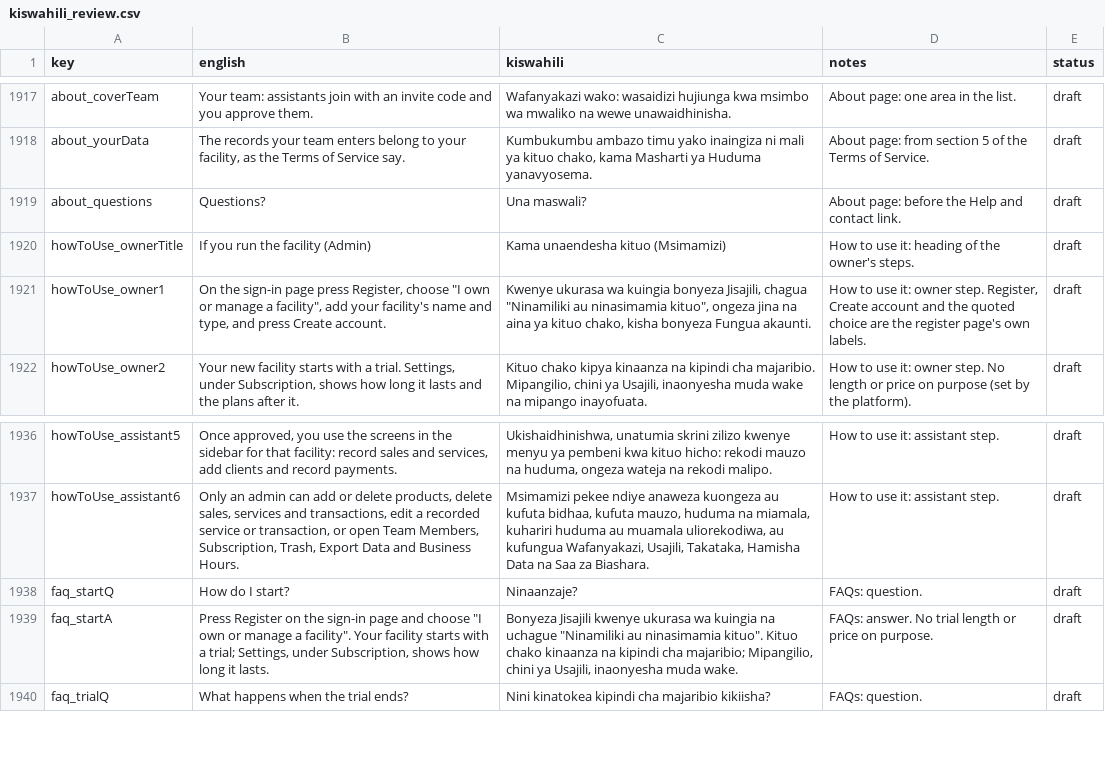
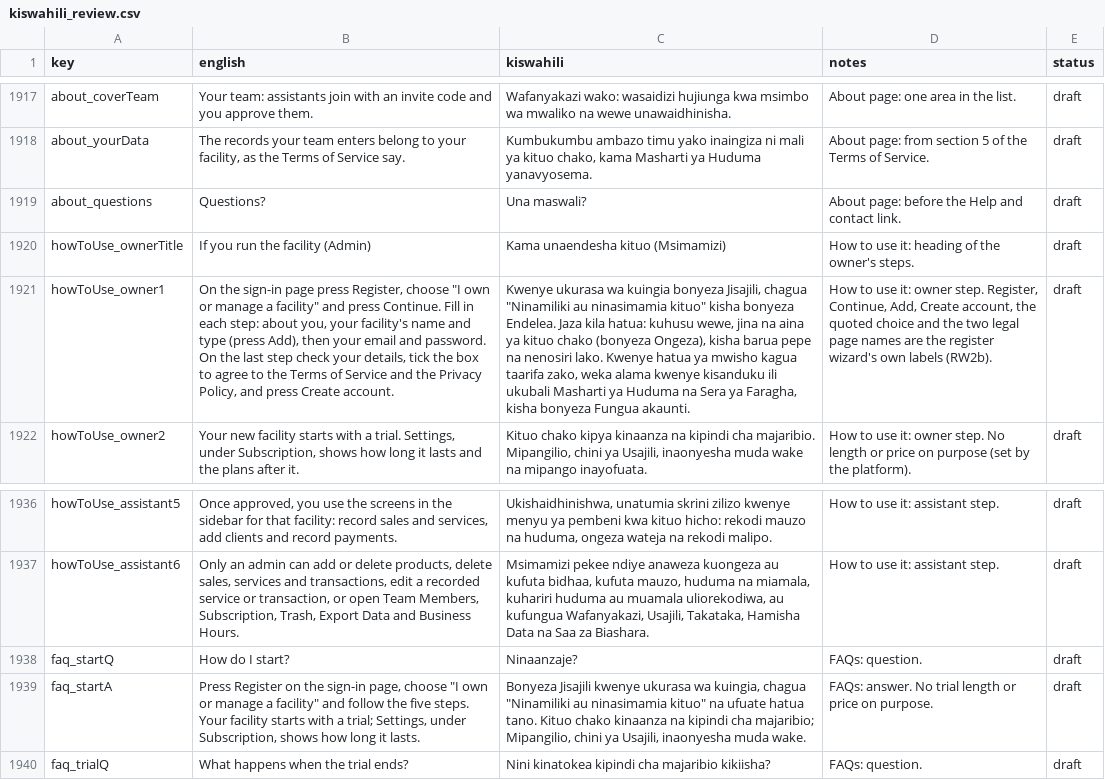
Before and after one commit to shanelvmi/VetBiz-Pro, a CSV file: docs/kiswahili_review.csv, drawn as a sheet; only a part is shown, gaps mark what is left out; the diff names each change by its address in the sheet, - before the commit and + after, or states it on an @@ line.

```diff
--- a/docs/kiswahili_review.csv
+++ b/docs/kiswahili_review.csv
-B1921 (english): …manage a facility", add your facility's name and type, and press…
+B1921 (english): …manage a facility" and press Continue. Fill in each step: about you, your facility's name and type (press Add), then your email and password. On the last step check your details, tick the box to agree to the Terms of Service and the Privacy Policy, and press…
-C1921 (kiswahili): …au ninasimamia kituo", ongeza jina na aina ya kituo chako, kisha bonyeza…
+C1921 (kiswahili): …au ninasimamia kituo" kisha bonyeza Endelea. Jaza kila hatua: kuhusu wewe, jina na aina ya kituo chako (bonyeza Ongeza), kisha barua pepe na nenosiri lako. Kwenye hatua ya mwisho kagua taarifa zako, weka alama kwenye kisanduku ili ukubali Masharti ya Huduma na Sera ya Faragha, kisha bonyeza…
-D1921 (notes): …step. Register, Create account and the quoted choice are the register page's own labels.
+D1921 (notes): …step. Register, Continue, Add, Create account, the quoted choice and the two legal page names are the register wizard's own labels (RW2b).
-B1939 (english): …the sign-in page and choose "I own or manage a facility". Your facility…
+B1939 (english): …the sign-in page, choose "I own or manage a facility" and follow the five steps. Your facility…
-C1939 (kiswahili): …ukurasa wa kuingia na uchague "Ninamiliki au ninasimamia kituo". Kituo chako…
+C1939 (kiswahili): …ukurasa wa kuingia, chagua "Ninamiliki au ninasimamia kituo" na ufuate hatua tano. Kituo chako…
```
Also changed, not shown: 2 other files.
